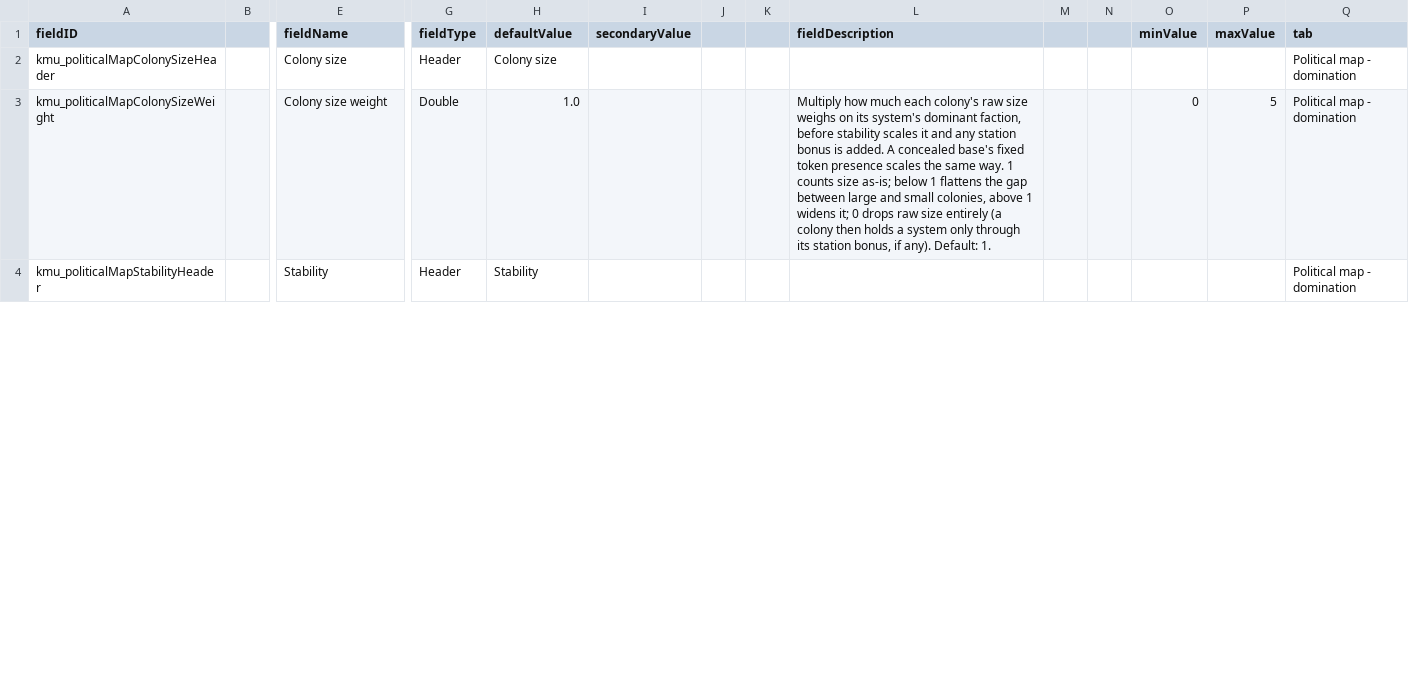
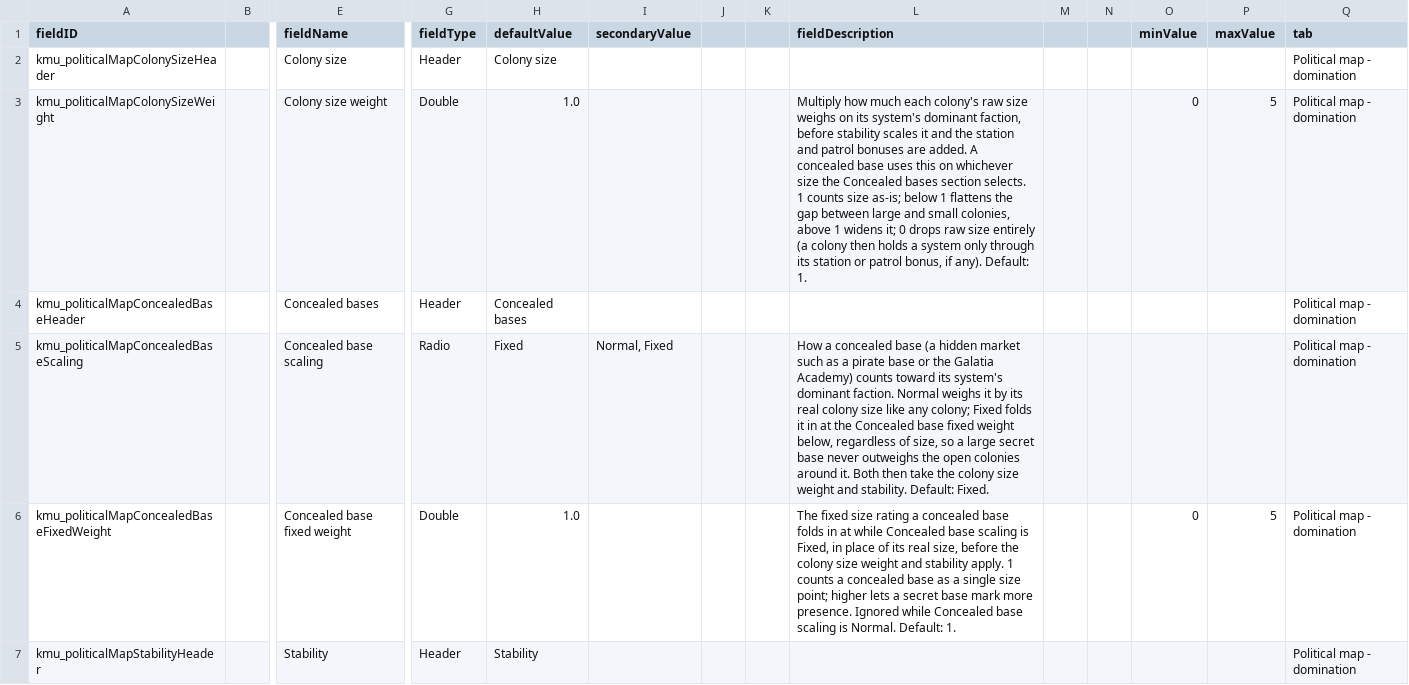
Before and after one commit to Klark-Morrigan/Starsector-Mod-KMU, a CSV file: data/config/LunaSettings.csv, drawn as a sheet; only a part is shown, gaps mark what is left out; rows hold the shown columns only; the diff covers the shown part only; the diff names each change by its address in the sheet, - before the commit and + after, or states it on an @@ line.

Commit message:
feature: orbital station and patrols domination settings

```diff
--- a/data/config/LunaSettings.csv
+++ b/data/config/LunaSettings.csv
-L3 (fieldDescription): …it and any station bonus is added. A concealed base's fixed token presence scales the same way. 1 counts size as-is; below 1 flattens the gap between large and small colonies, above 1 widens it; 0 drops raw size entirely (a colony then holds a system only through its station bonus, if…
+L3 (fieldDescription): …it and the station and patrol bonuses are added. A concealed base uses this on whichever size the Concealed bases section selects. 1 counts size as-is; below 1 flattens the gap between large and small colonies, above 1 widens it; 0 drops raw size entirely (a colony then holds a system only through its station or patrol bonus, if…
+row 4: kmu_politicalMapConcealedBaseHeader |  | Concealed bases | Header | Concealed bases |  |  |  |  |  |  |  |  | Political map - domination
+row 5: kmu_politicalMapConcealedBaseScaling |  | Concealed base scaling | Radio | Fixed | Normal, Fixed |  |  | How a concealed base (a hidden market such as a pirate base or the Galatia Academy) counts toward its system's dominant faction. Normal weighs it by its real colony size like any colony; Fixed folds it in at the Concealed base fixed weight below, regardless of size, so a large secret base never outweighs the open colonies around it. Both then take the colony size weight and stability. Default: Fixed. |  |  |  |  | Political map - domination
+row 6: kmu_politicalMapConcealedBaseFixedWeight |  | Concealed base fixed weight | Double | 1.0 |  |  |  | The fixed size rating a concealed base folds in at while Concealed base scaling is Fixed, in place of its real size, before the colony size weight and stability apply. 1 counts a concealed base as a single size point; higher lets a secret base mark more presence. Ignored while Concealed base scaling is Normal. Default: 1. |  |  | 0 | 5 | Political map - domination
```
Also changed, not shown: 8 added rows and 5 edited cells elsewhere in this file, 8 other files.
